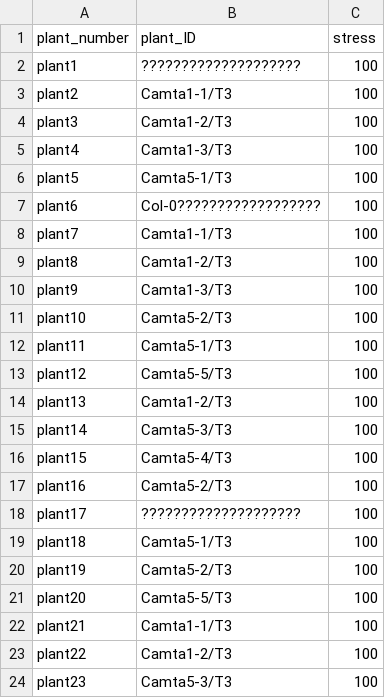
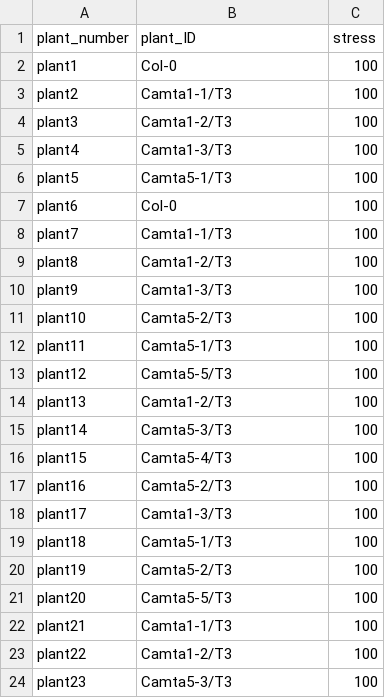
Before and after one commit to kyle1686/eckerlabproj, a CSV file: On_Laptop/Chamber/Tray1/plant_names_t1.csv, drawn as a sheet.

```diff
--- a/On_Laptop/Chamber/Tray1/plant_names_t1.csv
+++ b/On_Laptop/Chamber/Tray1/plant_names_t1.csv
@@ -1,3 +1,3 @@
 plant_number,plant_ID,stress
-plant1,????????????????????,100
+plant1,Col-0,100
 plant2,Camta1-1/T3,100
@@ -6,3 +6,3 @@ plant4,Camta1-3/T3,100
 plant5,Camta5-1/T3,100
-plant6,Col-0??????????????????,100
+plant6,Col-0,100
 plant7,Camta1-1/T3,100
@@ -17,3 +17,3 @@ plant15,Camta5-4/T3,100
 plant16,Camta5-2/T3,100
-plant17,????????????????????,100
+plant17,Camta1-3/T3,100
 plant18,Camta5-1/T3,100
```
Also changed, not shown: On_Laptop/Chamber/Tray2/plant_names_t2.csv, On_Laptop/Chamber/Tray3/plant_names_t3.csv, 24 other files.
